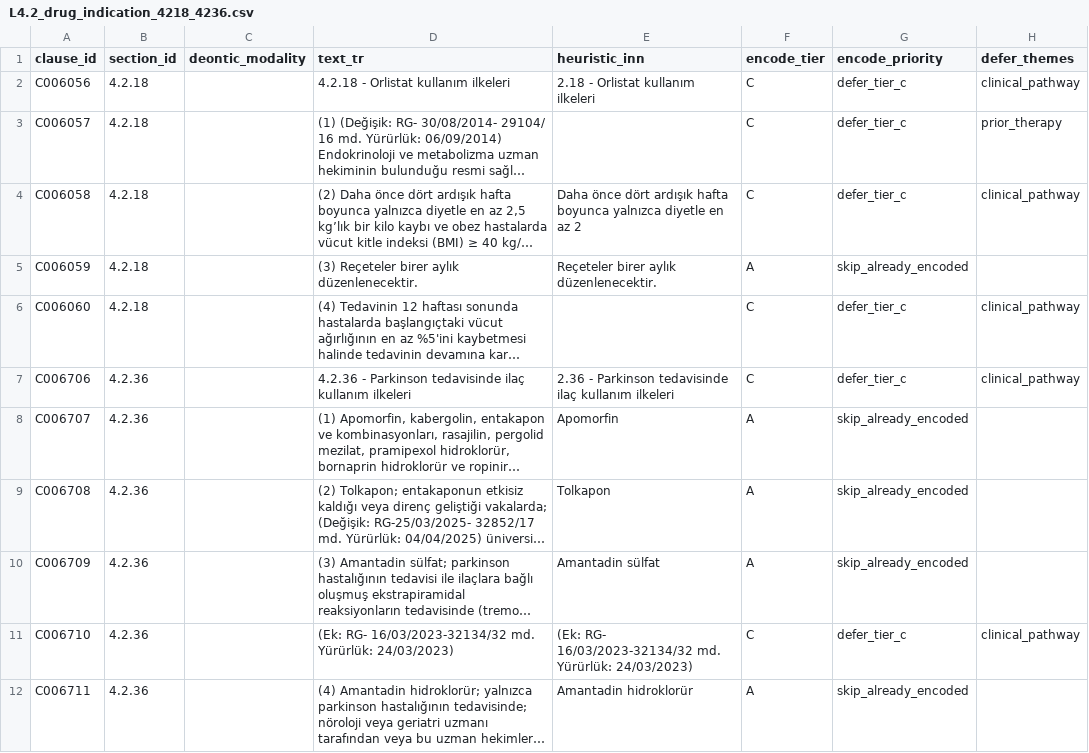
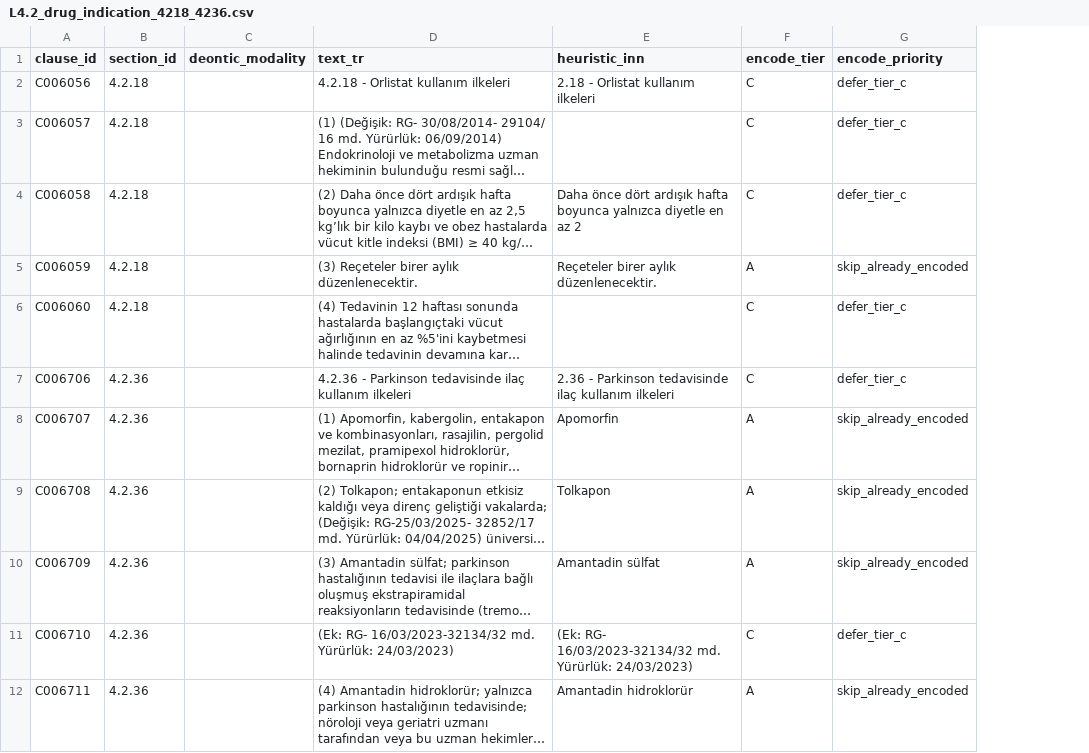
Before and after one commit to Safa675/Bilun, a CSV file: data/gazette/prose_corpus/L4.2_drug_indication_4218_4236.csv, drawn as a sheet; long unchanged cells end in …; the diff names each change by its address in the sheet, - before the commit and + after, or states it on an @@ line.

Commit message:
chore(data): regenerate manifests + prose corpus after pipeline simplification
Canonical-v1 manifest/corpus artifacts regenerated by compile_rules. Byte-identical to the --check baseline; no hand-edits.

```diff
--- a/data/gazette/prose_corpus/L4.2_drug_indication_4218_4236.csv
+++ b/data/gazette/prose_corpus/L4.2_drug_indication_4218_4236.csv
-column H (defer_themes), rows 2-11: clinical_pathway | prior_therapy | clinical_pathway |  | clinical_pathway | clinical_pathway |  |  |  | clinical_pathway
```
Also changed, not shown: 16 other files.
